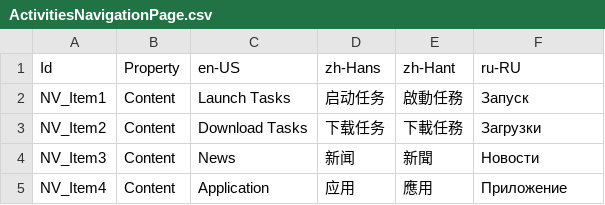
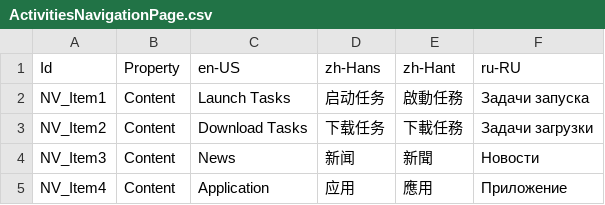
Before and after one commit to Xcube-Studio/FluentLauncher.Localization, a CSV file: Views/Activities/ActivitiesNavigationPage.csv, drawn as a sheet.

```diff
--- a/Views/Activities/ActivitiesNavigationPage.csv
+++ b/Views/Activities/ActivitiesNavigationPage.csv
@@ -1,4 +1,4 @@
 Id,Property,en-US,zh-Hans,zh-Hant,ru-RU
-NV_Item1,Content,Launch Tasks,启动任务,啟動任務,Запуск
-NV_Item2,Content,Download Tasks,下载任务,下載任務,Загрузки
+NV_Item1,Content,Launch Tasks,启动任务,啟動任務,Задачи запуска
+NV_Item2,Content,Download Tasks,下载任务,下載任務,Задачи загрузки
 NV_Item3,Content,News,新闻,新聞,Новости
```
Also changed, not shown: Views/Activities/LaunchPage.csv, Views/Cores/Manage/ConfigPage.csv, 32 other files.
